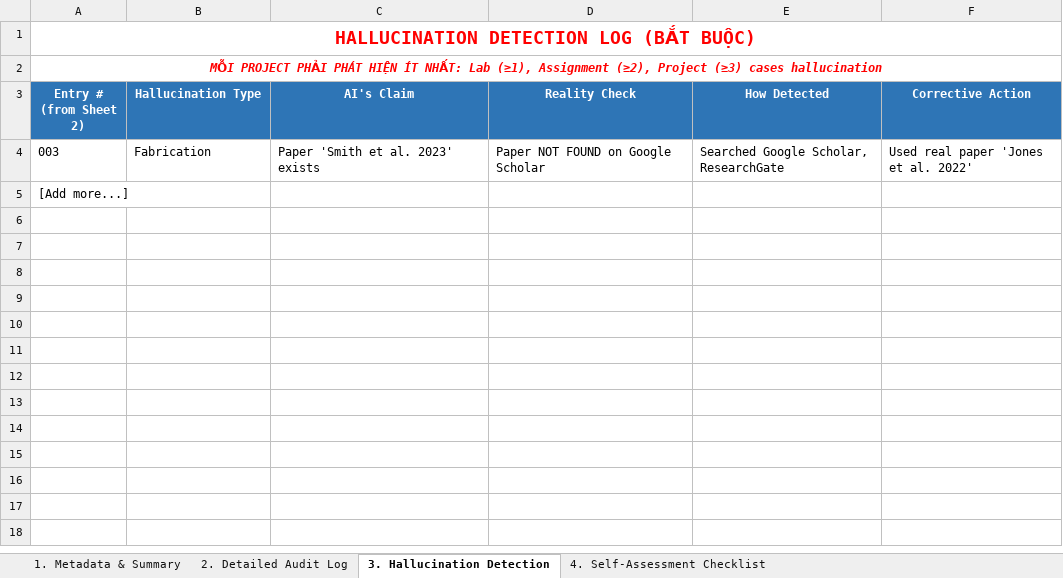
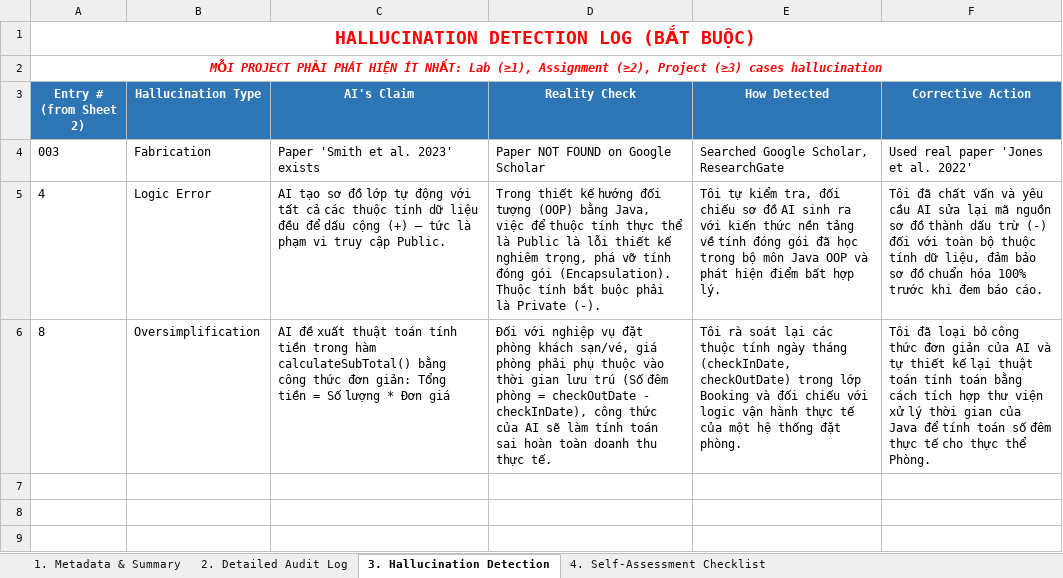
Before and after one commit to luongducduy-creator/NHOM_04_LAB211_TicketBooking, an Excel workbook: ai_logs/VoXuanLong_Ai_Log.xlsx, sheet 3. Hallucination Detection, drawn as a sheet; only a part is shown; the shorter side is filled out with more unchanged rows; values as stored, in another font and other column widths than the file's, no borders; removed rows and columns are numbered as before the commit, all else as after; the diff names each change by its address in the sheet, - before the commit and + after, or states it on an @@ line.

```diff
--- a/ai_logs/VoXuanLong_Ai_Log.xlsx (sheet 3. Hallucination Detection)
+++ b/ai_logs/VoXuanLong_Ai_Log.xlsx (sheet 3. Hallucination Detection)
-row 5: [Add more...]
-row 5: (empty)
+row 5: 4 | Logic Error | AI tạo sơ đồ lớp tự động với tất cả các thuộc tính dữ liệu đều để dấu cộng (+) – tức là phạm vi truy cập Public. | Trong thiết kế hướng đối tượng (OOP) bằng Java, việc để thuộc tính thực thể là Public là lỗi thiết kế nghiêm trọng, phá vỡ tính đóng gói (Encapsulation). Thuộc tính bắt buộc phải là Private (-). | Tôi tự kiểm tra, đối chiếu sơ đồ AI sinh ra với kiến thức nền tảng về tính đóng gói đã học trong bộ môn Java OOP và phát hiện điểm bất hợp lý. | Tôi đã chất vấn và yêu cầu AI sửa lại mã nguồn sơ đồ thành dấu trừ (-) đối với toàn bộ thuộc tính dữ liệu, đảm bảo sơ đồ chuẩn hóa 100% trước khi đem báo cáo.
+row 6: 8 | Oversimplification | AI đề xuất thuật toán tính tiền trong hàm calculateSubTotal() bằng công thức đơn giản: Tổng tiền = Số lượng * Đơn giá | Đối với nghiệp vụ đặt phòng khách sạn/vé, giá phòng phải phụ thuộc vào thời gian lưu trú (Số đêm phòng = checkOutDate - checkInDate), công thức của AI sẽ làm tính toán sai hoàn toàn doanh thu thực tế. | Tôi rà soát lại các thuộc tính ngày tháng (checkInDate, checkOutDate) trong lớp Booking và đối chiếu với logic vận hành thực tế của một hệ thống đặt phòng. | Tôi đã loại bỏ công thức đơn giản của AI và tự thiết kế lại thuật toán tính toán bằng cách tích hợp thư viện xử lý thời gian của Java để tính toán số đêm thực tế cho thực thể Phòng.
```
Also changed, not shown: sheet 2. Detailed Audit Log.
